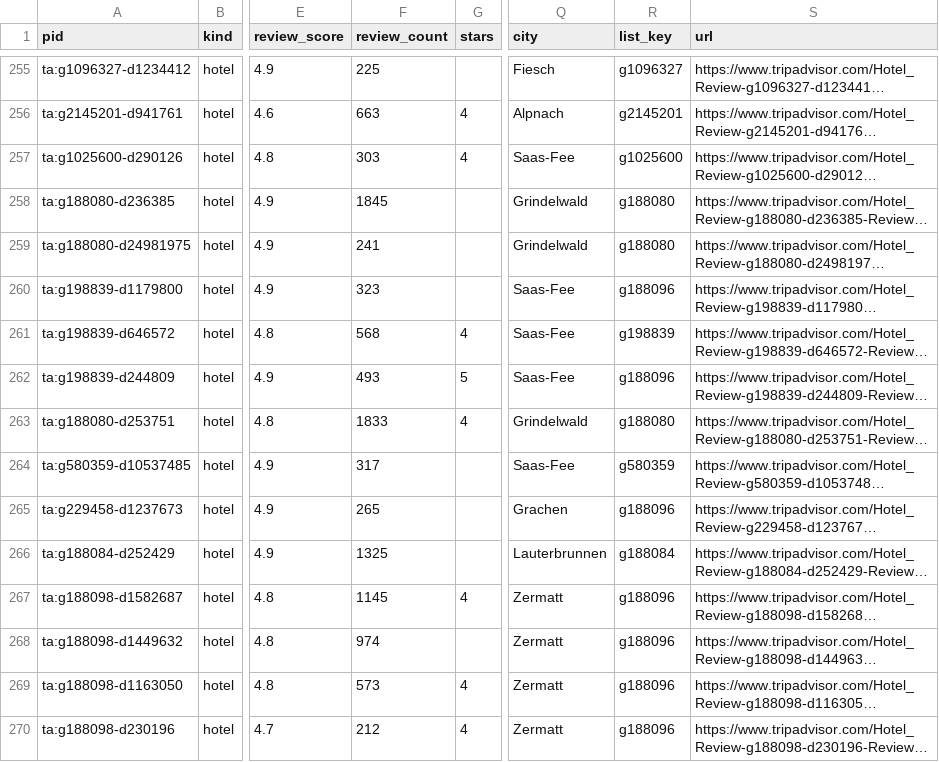
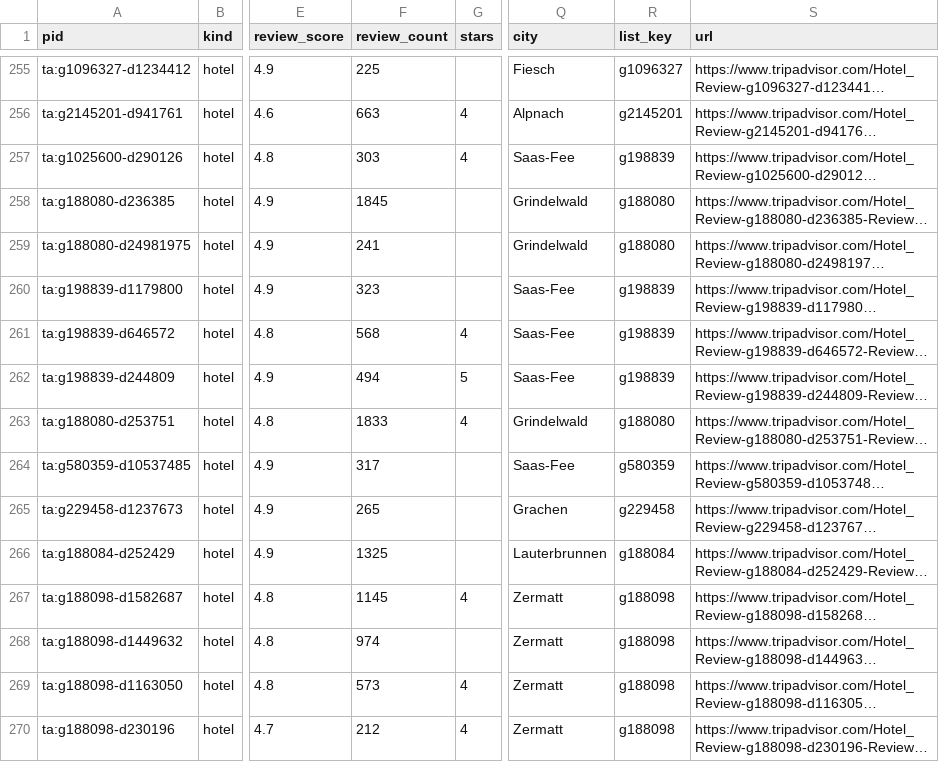
Before and after one commit to ChambaPie/hotel-price-scraper, a CSV file: data/watchlist.csv, drawn as a sheet; only a part is shown, gaps mark what is left out; long unchanged cells end in …; the diff covers the shown part only; the diff names each change by its address in the sheet, - before the commit and + after, or states it on an @@ line.

```diff
--- a/data/watchlist.csv
+++ b/data/watchlist.csv
-R257 (list_key): g1025600
+R257 (list_key): g198839
-R260 (list_key): g188096
+R260 (list_key): g198839
-F262 (review_count): 493
+F262 (review_count): 494
-R262 (list_key): g188096
+R262 (list_key): g198839
-R265 (list_key): g188096
+R265 (list_key): g229458
-R267:R270 (list_key): g188096
+R267:R270 (list_key): g188098
```
Also changed, not shown: 1 added row, 1 removed row and 31 edited cells elsewhere in this file, 3 other files.
